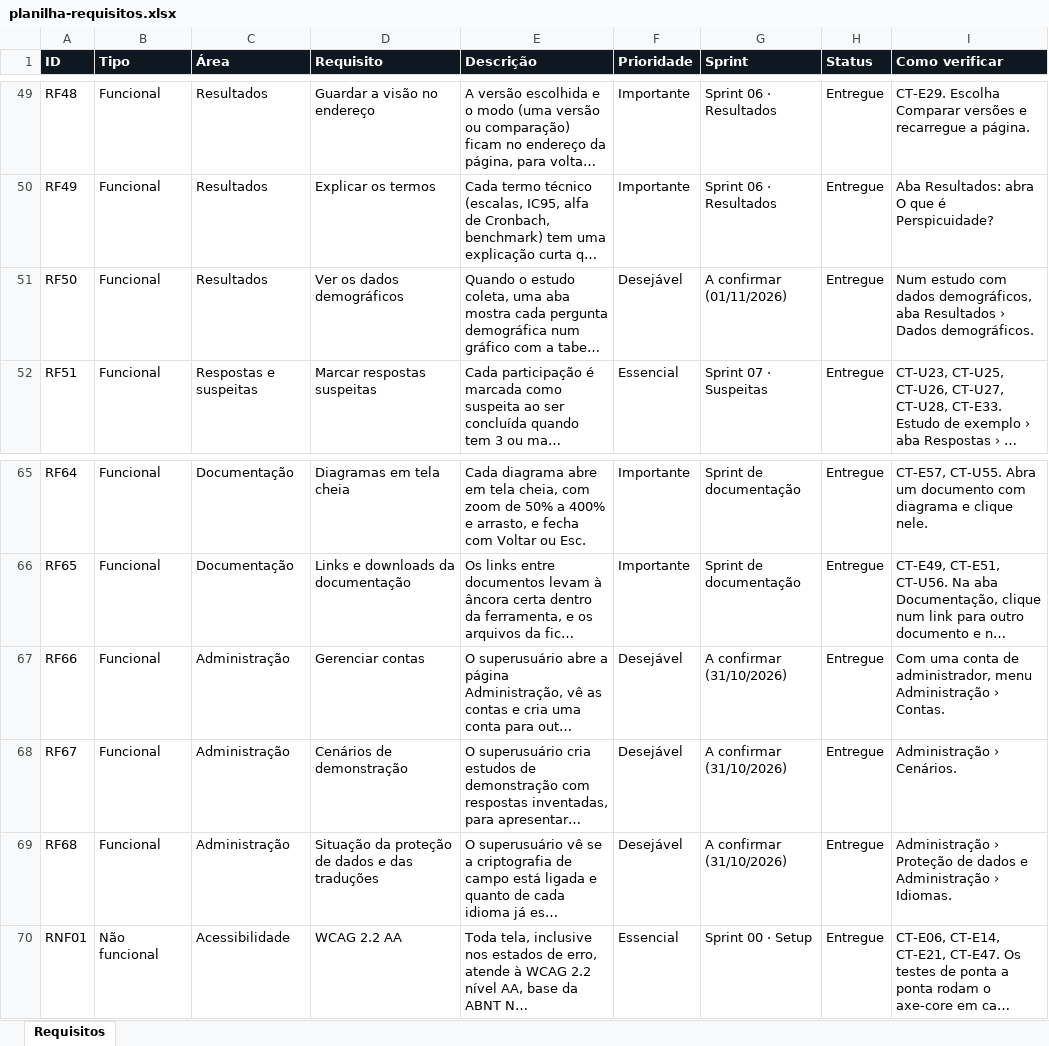
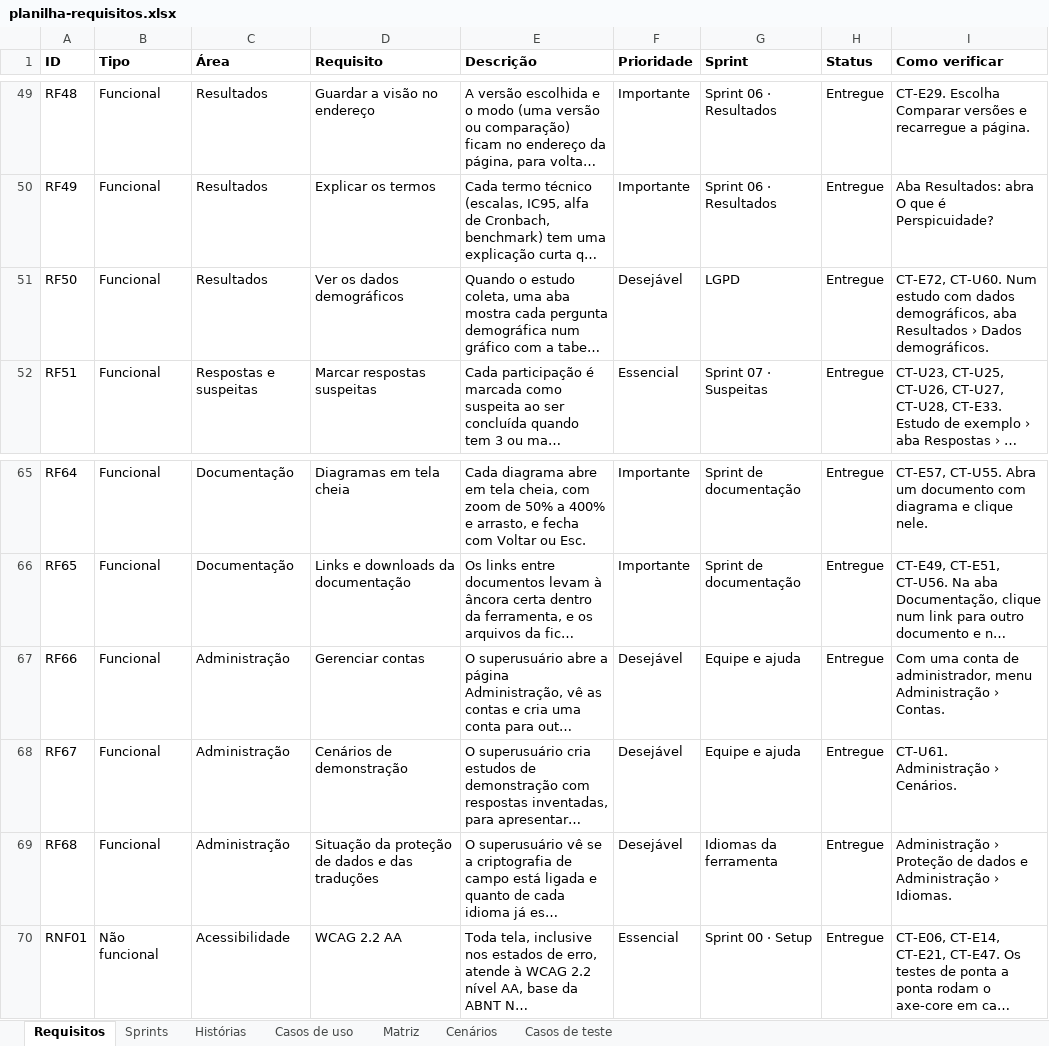
Before and after one commit to gabrielfjm/ueq_form_ihc, an Excel workbook: docs/documentacao/planilha-requisitos.xlsx, sheet Requisitos, drawn as a sheet; only a part is shown, gaps mark what is left out; long unchanged cells end in …; values as stored, in another font and other column widths than the file's, no borders; the diff covers the shown part only; the diff names each change by its address in the sheet, - before the commit and + after, or states it on an @@ line.

Commit message:
escreve a visão geral e publica toda a documentação na ferramenta
Todos os documentos entram em PRONTOS, com as fontes dos diagramas novos para baixar. A planilha de requisitos ganha as abas de sprints, histórias, casos de uso, matriz, cenários e casos de teste. Os testes da documentação seguem o índice até a página certa, porque os documentos longos abrem paginados.

```diff
--- a/docs/documentacao/planilha-requisitos.xlsx (sheet Requisitos)
+++ b/docs/documentacao/planilha-requisitos.xlsx (sheet Requisitos)
+sheet tab: Sprints
+sheet tab: Histórias
+sheet tab: Casos de uso
+sheet tab: Matriz
+sheet tab: Cenários
+sheet tab: Casos de teste
@@ A1:I1 fill: #0F1720 → none, text colour: #FFFFFF → black @@
-G51 (Sprint): A confirmar (01/11/2026)
+G51 (Sprint): LGPD
-I51 (Como verificar): Num estudo…
+I51 (Como verificar): CT-E72, CT-U60. Num estudo…
-G67:G68 (Sprint): A confirmar (31/10/2026)
+G67:G68 (Sprint): Equipe e ajuda
-I68 (Como verificar): Administração › Cenários.
+I68 (Como verificar): CT-U61. Administração › Cenários.
-G69 (Sprint): A confirmar (31/10/2026)
+G69 (Sprint): Idiomas da ferramenta
```
Also changed, not shown: 30 edited cells elsewhere in this sheet, 3 other files.
